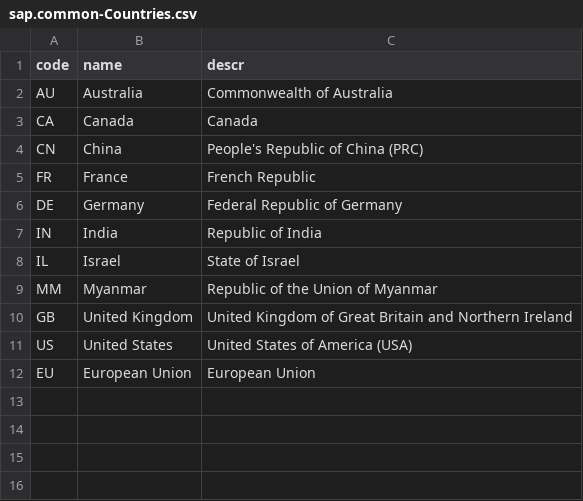
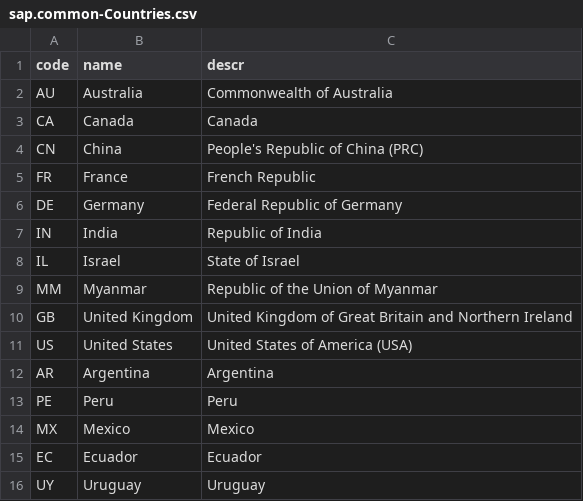
Before and after one commit to cdrrodriguez/navent, a CSV file: db/data/sap.common-Countries.csv, drawn as a sheet.

```diff
--- a/db/data/sap.common-Countries.csv
+++ b/db/data/sap.common-Countries.csv
@@ -11,2 +11,6 @@ GB;United Kingdom;United Kingdom of Great Britain and Northern Ireland
 US;United States;United States of America (USA)
-EU;European Union;European Union
+AR;Argentina;Argentina
+PE;Peru;Peru
+MX;Mexico;Mexico
+EC;Ecuador;Ecuador
+UY;Uruguay;Uruguay
```
Also changed, not shown: 6 other files.
